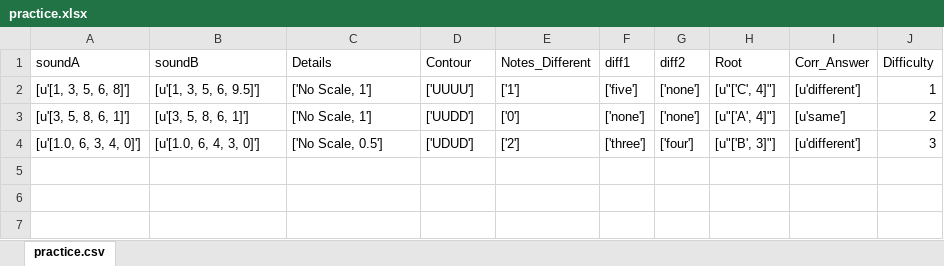
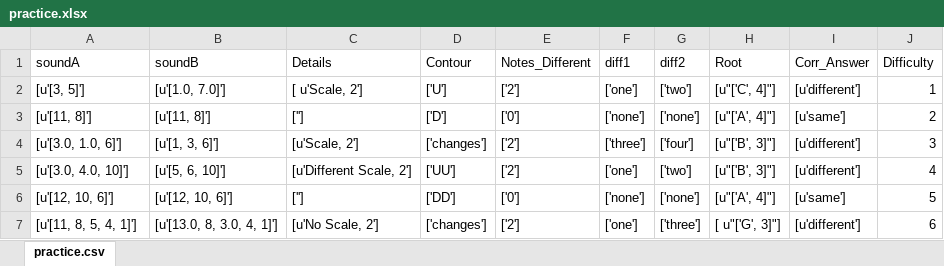
Before and after one commit to Ratnaganadi/REACH-Choice-Task, an Excel workbook: Tones_Task/practice.xlsx, sheet practice.csv, drawn as a sheet; values as stored, in another font and other column widths than the file's, no borders; the diff names each change by its address in the sheet, - before the commit and + after, or states it on an @@ line.

Commit message:
Updating stim gen files for tones to match dropbox

```diff
--- a/Tones_Task/practice.xlsx (sheet practice.csv)
+++ b/Tones_Task/practice.xlsx (sheet practice.csv)
-A2 (soundA): [u'[1, 3, 5, 6, 8]']
+A2 (soundA): [u'[3, 5]']
-B2 (soundB): [u'[1, 3, 5, 6, 9.5]']
+B2 (soundB): [u'[1.0, 7.0]']
-C2 (Details): ['No Scale, 1']
+C2 (Details): [ u'Scale, 2']
-D2 (Contour): ['UUUU']
+D2 (Contour): ['U']
-E2 (Notes_Different): ['1']
+E2 (Notes_Different): ['2']
-F2 (diff1): ['five']
+F2 (diff1): ['one']
-G2 (diff2): ['none']
+G2 (diff2): ['two']
-A3 (soundA): [u'[3, 5, 8, 6, 1]']
+A3 (soundA): [u'[11, 8]']
-B3 (soundB): [u'[3, 5, 8, 6, 1]']
+B3 (soundB): [u'[11, 8]']
-C3 (Details): ['No Scale, 1']
+C3 (Details): ['']
-D3 (Contour): ['UUDD']
+D3 (Contour): ['D']
-A4 (soundA): [u'[1.0, 6, 3, 4, 0]']
+A4 (soundA): [u'[3.0, 1.0, 6]']
-B4 (soundB): [u'[1.0, 6, 4, 3, 0]']
+B4 (soundB): [u'[1, 3, 6]']
-C4 (Details): ['No Scale, 0.5']
+C4 (Details): [u'Scale, 2']
-D4 (Contour): ['UDUD']
+D4 (Contour): ['changes']
+row 5: [u'[3.0, 4.0, 10]'] | [u'[5, 6, 10]'] | [u'Different Scale, 2'] | ['UU'] | ['2'] | ['one'] | ['two'] | [u"['B', 3]"] | [u'different'] | 4
+row 6: [u'[12, 10, 6]'] | [u'[12, 10, 6]'] | [''] | ['DD'] | ['0'] | ['none'] | ['none'] | [u"['A', 4]"] | [u'same'] | 5
+row 7: [u'[11, 8, 5, 4, 1]'] | [u'[13.0, 8, 3.0, 4, 1]'] | [u'No Scale, 2'] | ['changes'] | ['2'] | ['one'] | ['three'] | [ u"['G', 3]"] | [u'different'] | 6
```
Also changed, not shown: 2 other files.
